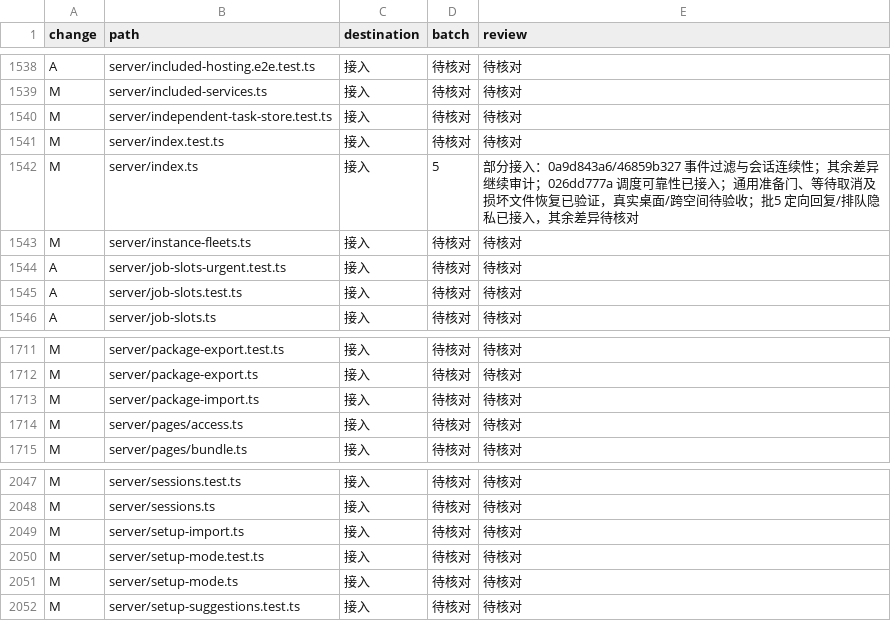
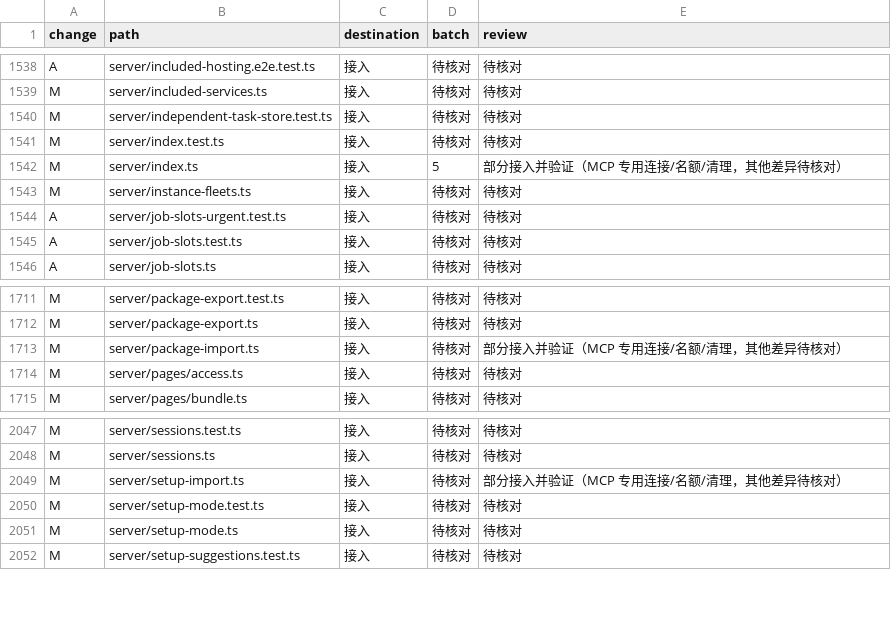
Before and after one commit to Zluo003/donebot, a TSV file: docs/upgrades/0.1.173/paths.tsv, drawn as a sheet; only a part is shown, gaps mark what is left out; the diff covers the shown part only.

```diff
--- a/docs/upgrades/0.1.173/paths.tsv
+++ b/docs/upgrades/0.1.173/paths.tsv
@@ -1541,3 +1541,3 @@ M	server/independent-task-store.test.ts	接入	待核对	待核对
 M	server/index.test.ts	接入	待核对	待核对
-M	server/index.ts	接入	5	部分接入：0a9d843a6/46859b327 事件过滤与会话连续性；其余差异继续审计；026dd777a 调度可靠性已接入；通用准备门、等待取消及损坏文件恢复已验证，真实桌面/跨空间待验收；批5 定向回复/排队隐私已接入，其余差异待核对
+M	server/index.ts	接入	5	部分接入并验证（MCP 专用连接/名额/清理，其他差异待核对）
 M	server/instance-fleets.ts	接入	待核对	待核对
@@ -1712,3 +1712,3 @@ M	server/package-export.test.ts	接入	待核对	待核对
 M	server/package-export.ts	接入	待核对	待核对
-M	server/package-import.ts	接入	待核对	待核对
+M	server/package-import.ts	接入	待核对	部分接入并验证（MCP 专用连接/名额/清理，其他差异待核对）
 M	server/pages/access.ts	接入	待核对	待核对
@@ -2048,3 +2048,3 @@ M	server/sessions.test.ts	接入	待核对	待核对
 M	server/sessions.ts	接入	待核对	待核对
-M	server/setup-import.ts	接入	待核对	待核对
+M	server/setup-import.ts	接入	待核对	部分接入并验证（MCP 专用连接/名额/清理，其他差异待核对）
 M	server/setup-mode.test.ts	接入	待核对	待核对
```
Also changed, not shown: 13 edited cells elsewhere in this file, 20 other files.
